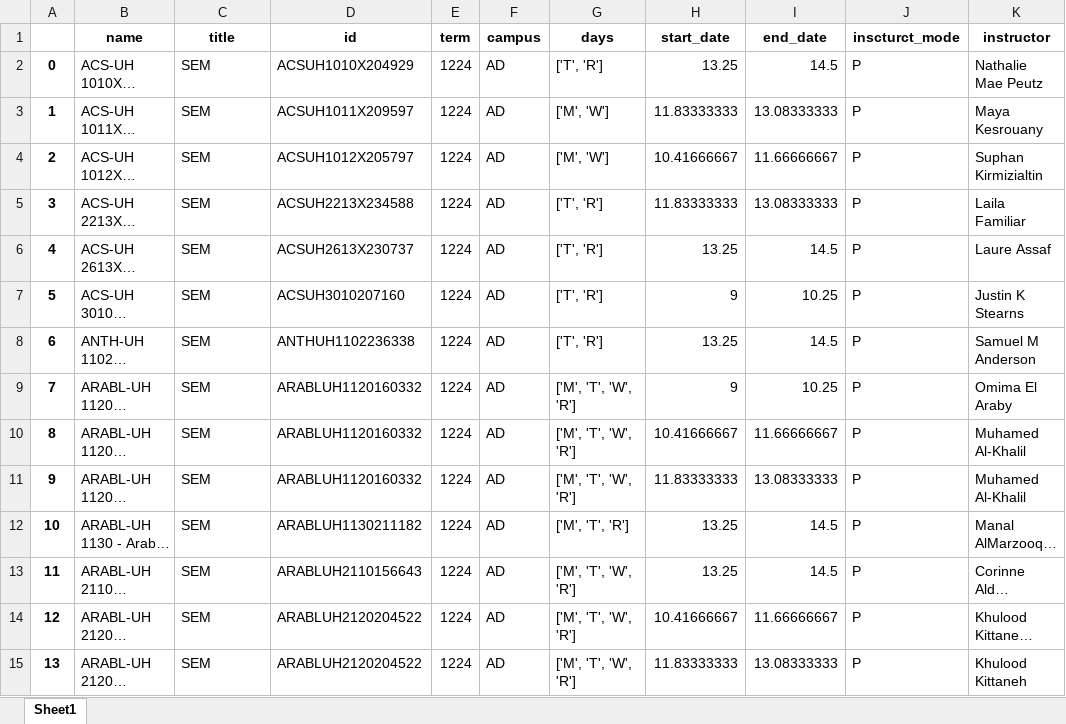
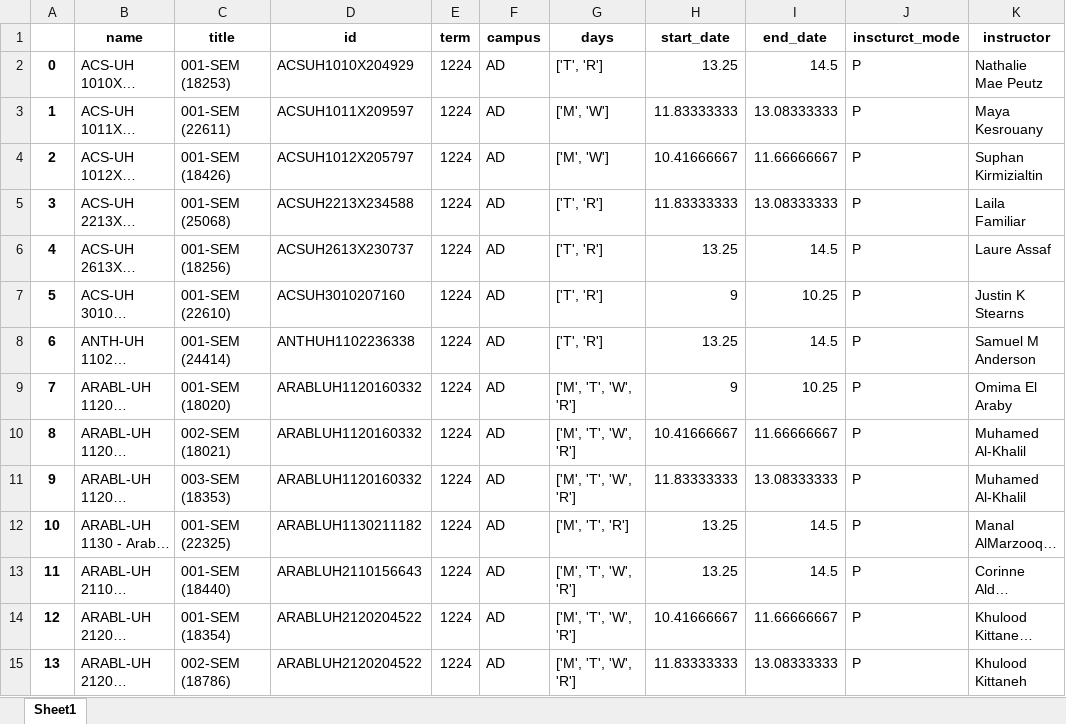
Before and after one commit to akhatsuleimenov/automated-course-scheduling-system, an Excel workbook: Scraping + Scheduling/courses.xlsx, sheet Sheet1, drawn as a sheet; only a part is shown; long unchanged cells end in …; values as stored, in another font and other column widths than the file's, no borders; the diff covers the shown part only; the diff names each change by its address in the sheet, - before the commit and + after, or states it on an @@ line.

Commit message:
Created a calendar with courses. Messages fixed to include all messages of waitlisted courses

```diff
--- a/Scraping + Scheduling/courses.xlsx (sheet Sheet1)
+++ b/Scraping + Scheduling/courses.xlsx (sheet Sheet1)
-C2 (title): SEM
+C2 (title): 001-SEM (18253)
-C3 (title): SEM
+C3 (title): 001-SEM (22611)
-C4 (title): SEM
+C4 (title): 001-SEM (18426)
-C5 (title): SEM
+C5 (title): 001-SEM (25068)
-C6 (title): SEM
+C6 (title): 001-SEM (18256)
-C7 (title): SEM
+C7 (title): 001-SEM (22610)
-C8 (title): SEM
+C8 (title): 001-SEM (24414)
-C9 (title): SEM
+C9 (title): 001-SEM (18020)
-C10 (title): SEM
+C10 (title): 002-SEM (18021)
-C11 (title): SEM
+C11 (title): 003-SEM (18353)
-C12 (title): SEM
+C12 (title): 001-SEM (22325)
-C13 (title): SEM
+C13 (title): 001-SEM (18440)
-C14 (title): SEM
+C14 (title): 001-SEM (18354)
-C15 (title): SEM
+C15 (title): 002-SEM (18786)
```
Also changed, not shown: 862 edited cells elsewhere in this sheet, 4 other files.
